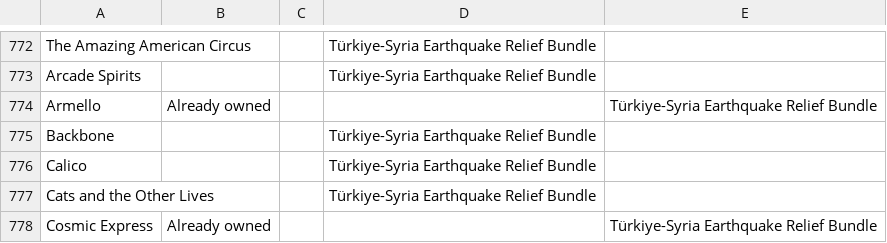
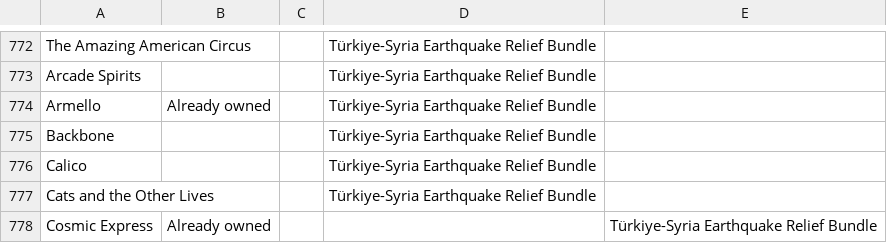
Before and after one commit to nikitaDanilenko/nikitaDanilenko.github.io, a CSV file: games/data.csv, drawn as a sheet; only a part is shown, gaps mark what is left out; the diff names each change by its address in the sheet, - before the commit and + after, or states it on an @@ line.

Commit message:
Fix formatting

```diff
--- a/games/data.csv
+++ b/games/data.csv
-D774: (empty)
+D774: Türkiye-Syria Earthquake Relief Bundle
-E774: Türkiye-Syria Earthquake Relief Bundle
+E774: (empty)
```
